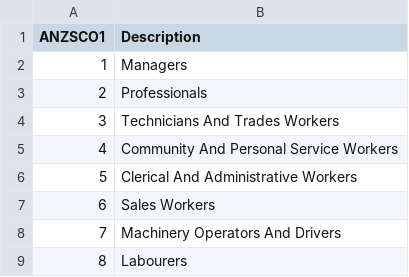
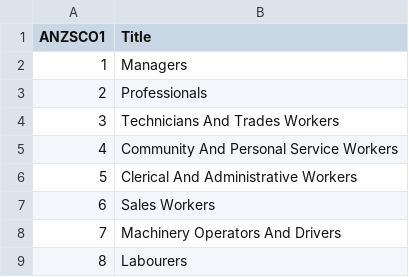
Before and after one commit to nsolcampbell/tasks, a CSV file: data/anzsco1_titles.csv, drawn as a sheet.

```diff
--- a/data/anzsco1_titles.csv
+++ b/data/anzsco1_titles.csv
@@ -1,2 +1,2 @@
-ANZSCO1,Description
+ANZSCO1,Title
 1,Managers
```
Also changed, not shown: data/anzsco2_titles.csv, data/census_4dig_FT_2011.csv, 8 other files.
